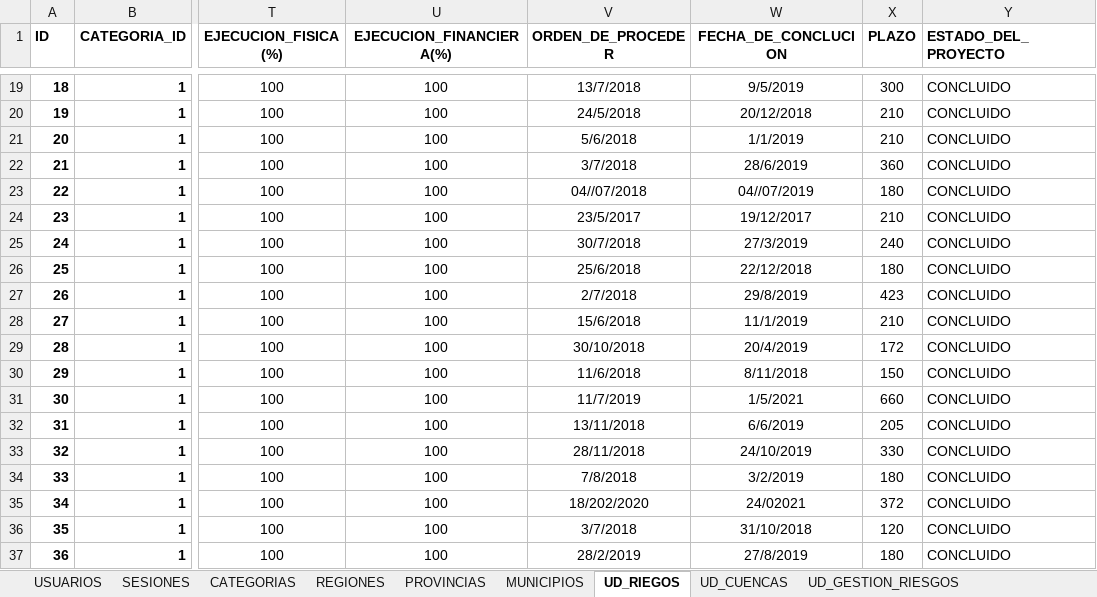
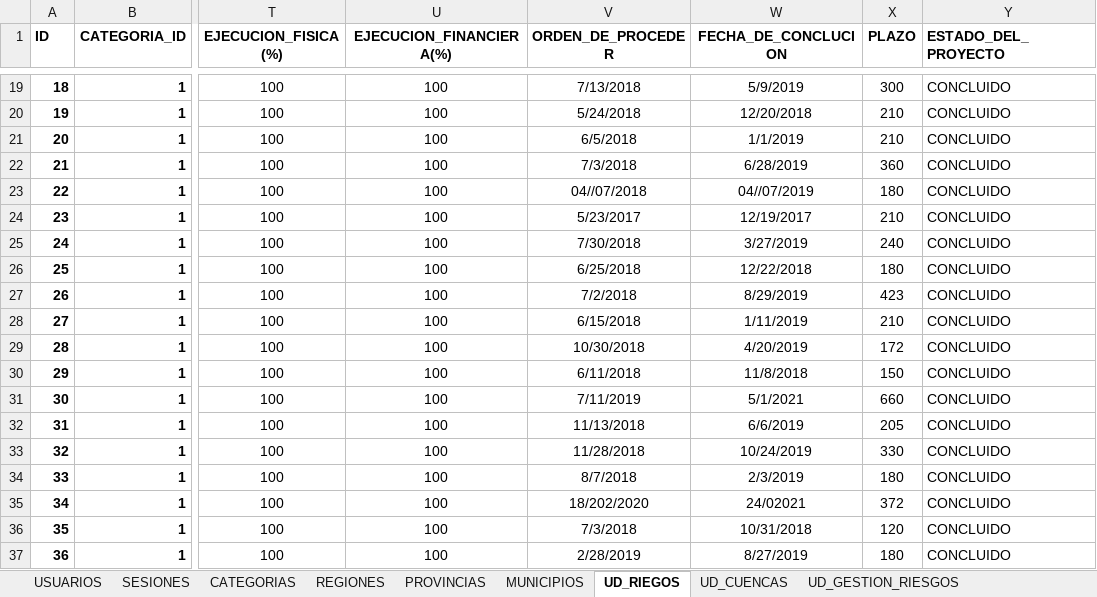
Before and after one commit to davidvillarroel24/SIG_SDMAyRH, an Excel workbook: googlesheet drive/SDMAyRH Centralizador.xlsx, sheet UD_RIEGOS, drawn as a sheet; only a part is shown, gaps mark what is left out; values as stored, in another font and other column widths than the file's, no borders; charts and pictures not drawn; the diff covers the shown part only; the diff names each change by its address in the sheet, - before the commit and + after, or states it on an @@ line.

```diff
--- a/googlesheet drive/SDMAyRH Centralizador.xlsx (sheet UD_RIEGOS)
+++ b/googlesheet drive/SDMAyRH Centralizador.xlsx (sheet UD_RIEGOS)
-V19 (ORDEN_DE_PROCEDER): 13/7/2018
+V19 (ORDEN_DE_PROCEDER): 7/13/2018
-W19 (FECHA_DE_CONCLUCION): 9/5/2019
+W19 (FECHA_DE_CONCLUCION): 5/9/2019
-V20 (ORDEN_DE_PROCEDER): 24/5/2018
+V20 (ORDEN_DE_PROCEDER): 5/24/2018
-W20 (FECHA_DE_CONCLUCION): 20/12/2018
+W20 (FECHA_DE_CONCLUCION): 12/20/2018
-V21 (ORDEN_DE_PROCEDER): 5/6/2018
+V21 (ORDEN_DE_PROCEDER): 6/5/2018
-V22 (ORDEN_DE_PROCEDER): 3/7/2018
+V22 (ORDEN_DE_PROCEDER): 7/3/2018
-W22 (FECHA_DE_CONCLUCION): 28/6/2019
+W22 (FECHA_DE_CONCLUCION): 6/28/2019
-V24 (ORDEN_DE_PROCEDER): 23/5/2017
+V24 (ORDEN_DE_PROCEDER): 5/23/2017
-W24 (FECHA_DE_CONCLUCION): 19/12/2017
+W24 (FECHA_DE_CONCLUCION): 12/19/2017
-V25 (ORDEN_DE_PROCEDER): 30/7/2018
+V25 (ORDEN_DE_PROCEDER): 7/30/2018
-W25 (FECHA_DE_CONCLUCION): 27/3/2019
+W25 (FECHA_DE_CONCLUCION): 3/27/2019
-V26 (ORDEN_DE_PROCEDER): 25/6/2018
+V26 (ORDEN_DE_PROCEDER): 6/25/2018
-W26 (FECHA_DE_CONCLUCION): 22/12/2018
+W26 (FECHA_DE_CONCLUCION): 12/22/2018
-V27 (ORDEN_DE_PROCEDER): 2/7/2018
+V27 (ORDEN_DE_PROCEDER): 7/2/2018
-W27 (FECHA_DE_CONCLUCION): 29/8/2019
+W27 (FECHA_DE_CONCLUCION): 8/29/2019
-V28 (ORDEN_DE_PROCEDER): 15/6/2018
+V28 (ORDEN_DE_PROCEDER): 6/15/2018
-W28 (FECHA_DE_CONCLUCION): 11/1/2019
+W28 (FECHA_DE_CONCLUCION): 1/11/2019
-V29 (ORDEN_DE_PROCEDER): 30/10/2018
+V29 (ORDEN_DE_PROCEDER): 10/30/2018
-W29 (FECHA_DE_CONCLUCION): 20/4/2019
+W29 (FECHA_DE_CONCLUCION): 4/20/2019
-V30 (ORDEN_DE_PROCEDER): 11/6/2018
+V30 (ORDEN_DE_PROCEDER): 6/11/2018
-W30 (FECHA_DE_CONCLUCION): 8/11/2018
+W30 (FECHA_DE_CONCLUCION): 11/8/2018
-V31 (ORDEN_DE_PROCEDER): 11/7/2019
+V31 (ORDEN_DE_PROCEDER): 7/11/2019
-W31 (FECHA_DE_CONCLUCION): 1/5/2021
+W31 (FECHA_DE_CONCLUCION): 5/1/2021
-V32 (ORDEN_DE_PROCEDER): 13/11/2018
+V32 (ORDEN_DE_PROCEDER): 11/13/2018
-V33 (ORDEN_DE_PROCEDER): 28/11/2018
+V33 (ORDEN_DE_PROCEDER): 11/28/2018
-W33 (FECHA_DE_CONCLUCION): 24/10/2019
+W33 (FECHA_DE_CONCLUCION): 10/24/2019
-V34 (ORDEN_DE_PROCEDER): 7/8/2018
+V34 (ORDEN_DE_PROCEDER): 8/7/2018
-W34 (FECHA_DE_CONCLUCION): 3/2/2019
+W34 (FECHA_DE_CONCLUCION): 2/3/2019
-V36 (ORDEN_DE_PROCEDER): 3/7/2018
+V36 (ORDEN_DE_PROCEDER): 7/3/2018
-W36 (FECHA_DE_CONCLUCION): 31/10/2018
+W36 (FECHA_DE_CONCLUCION): 10/31/2018
-V37 (ORDEN_DE_PROCEDER): 28/2/2019
+V37 (ORDEN_DE_PROCEDER): 2/28/2019
-W37 (FECHA_DE_CONCLUCION): 27/8/2019
+W37 (FECHA_DE_CONCLUCION): 8/27/2019
```
Also changed, not shown: 72 edited cells elsewhere in this sheet, sheet PROVINCIAS, sheet MUNICIPIOS, sheet UD_FORESTACIONES, charts or pictures, 3 other files.
